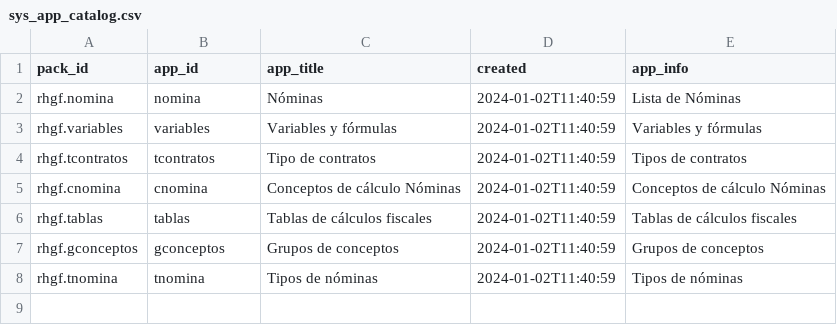
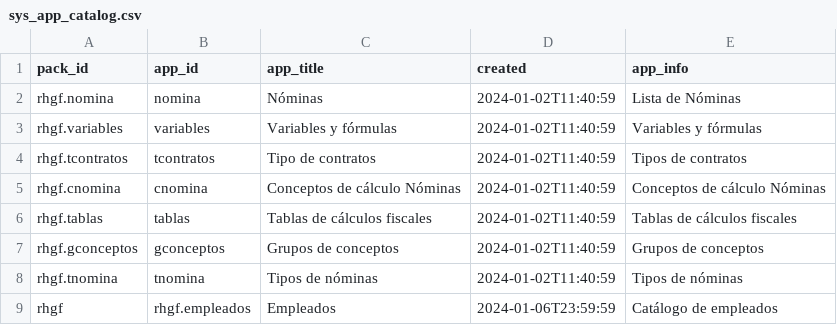
Before and after one commit to Induxsoft/rhgf, a CSV file: src/rhgf/_install/initial_data/sys_app_catalog.csv, drawn as a sheet; the diff names each change by its address in the sheet, - before the commit and + after, or states it on an @@ line.

```diff
--- a/src/rhgf/_install/initial_data/sys_app_catalog.csv
+++ b/src/rhgf/_install/initial_data/sys_app_catalog.csv
+row 9: rhgf | rhgf.empleados | Empleados | 2024-01-06T23:59:59 | Catálogo de empleados
```
Also changed, not shown: src/rhgf/_install/initial_data/sys_app_shortcut.csv, 7 other files.
